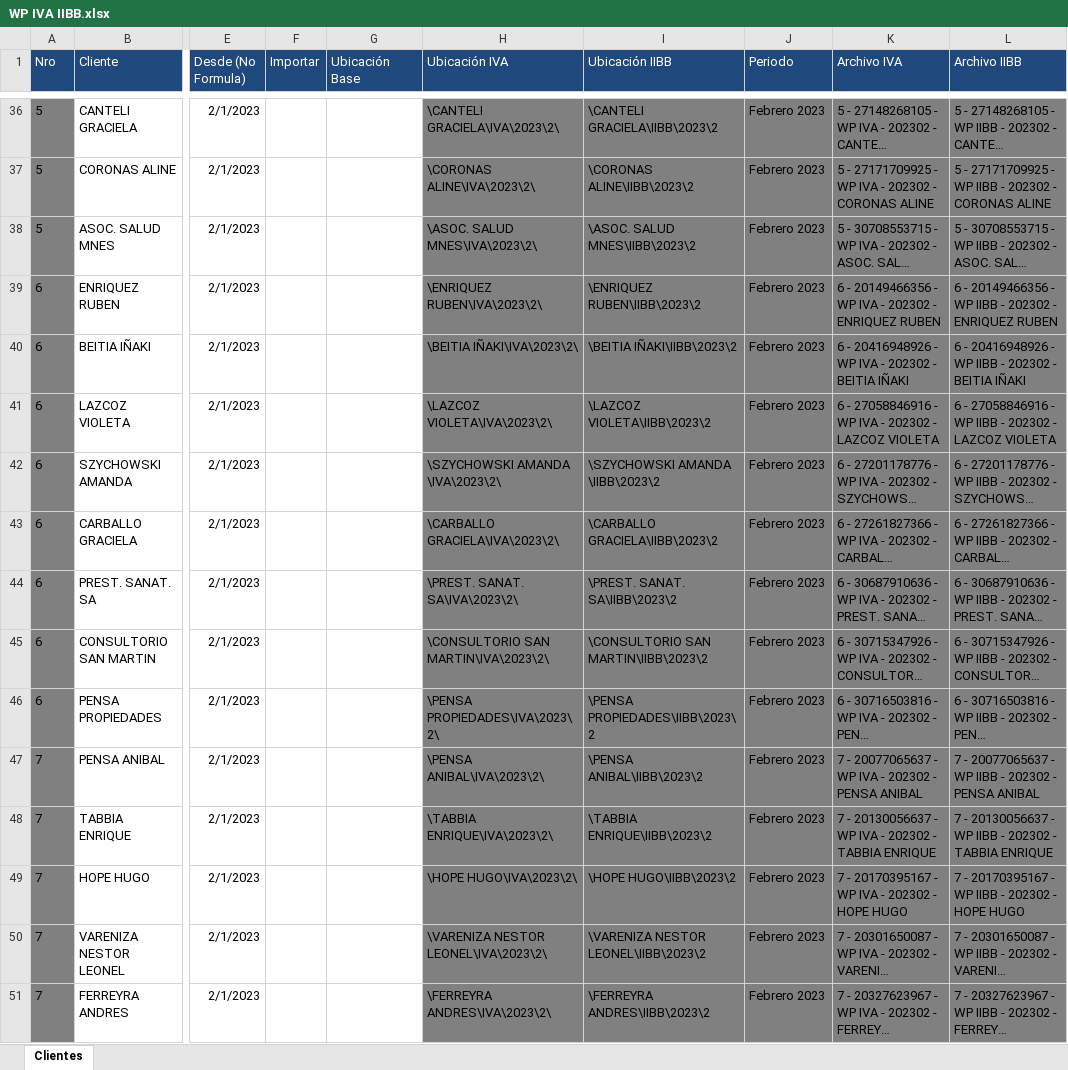
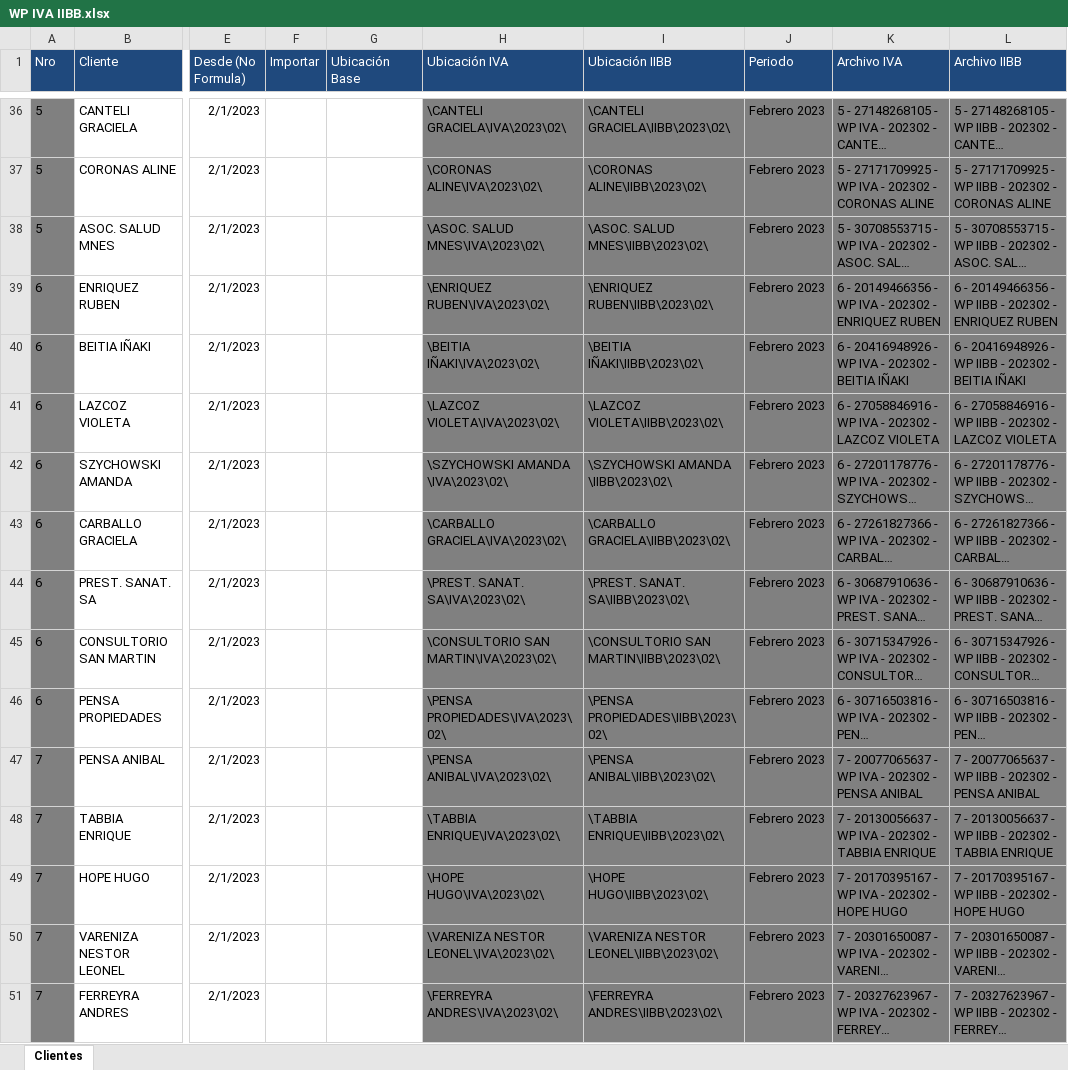
Before and after one commit to abustosp/Papeles-de-Trabajo-IVA-IIBB-SOS-contador, an Excel workbook: WP IVA IIBB.xlsx, sheet Clientes, drawn as a sheet; only a part is shown, gaps mark what is left out; long unchanged cells end in …; values as stored, in another font and other column widths than the file's, no borders; the diff covers the shown part only; the diff names each change by its address in the sheet, - before the commit and + after, or states it on an @@ line.

```diff
--- a/WP IVA IIBB.xlsx (sheet Clientes)
+++ b/WP IVA IIBB.xlsx (sheet Clientes)
-H36 (Ubicación IVA): \CANTELI GRACIELA\IVA\2023\2\
+H36 (Ubicación IVA): \CANTELI GRACIELA\IVA\2023\02\
-I36 (Ubicación IIBB): \CANTELI GRACIELA\IIBB\2023\2
+I36 (Ubicación IIBB): \CANTELI GRACIELA\IIBB\2023\02\
-H37 (Ubicación IVA): \CORONAS ALINE\IVA\2023\2\
+H37 (Ubicación IVA): \CORONAS ALINE\IVA\2023\02\
-I37 (Ubicación IIBB): \CORONAS ALINE\IIBB\2023\2
+I37 (Ubicación IIBB): \CORONAS ALINE\IIBB\2023\02\
-H38 (Ubicación IVA): \ASOC. SALUD MNES\IVA\2023\2\
+H38 (Ubicación IVA): \ASOC. SALUD MNES\IVA\2023\02\
-I38 (Ubicación IIBB): \ASOC. SALUD MNES\IIBB\2023\2
+I38 (Ubicación IIBB): \ASOC. SALUD MNES\IIBB\2023\02\
-H39 (Ubicación IVA): \ENRIQUEZ RUBEN\IVA\2023\2\
+H39 (Ubicación IVA): \ENRIQUEZ RUBEN\IVA\2023\02\
-I39 (Ubicación IIBB): \ENRIQUEZ RUBEN\IIBB\2023\2
+I39 (Ubicación IIBB): \ENRIQUEZ RUBEN\IIBB\2023\02\
-H40 (Ubicación IVA): \BEITIA IÑAKI\IVA\2023\2\
+H40 (Ubicación IVA): \BEITIA IÑAKI\IVA\2023\02\
-I40 (Ubicación IIBB): \BEITIA IÑAKI\IIBB\2023\2
+I40 (Ubicación IIBB): \BEITIA IÑAKI\IIBB\2023\02\
-H41 (Ubicación IVA): \LAZCOZ VIOLETA\IVA\2023\2\
+H41 (Ubicación IVA): \LAZCOZ VIOLETA\IVA\2023\02\
-I41 (Ubicación IIBB): \LAZCOZ VIOLETA\IIBB\2023\2
+I41 (Ubicación IIBB): \LAZCOZ VIOLETA\IIBB\2023\02\
-H42 (Ubicación IVA): \SZYCHOWSKI AMANDA \IVA\2023\2\
+H42 (Ubicación IVA): \SZYCHOWSKI AMANDA \IVA\2023\02\
-I42 (Ubicación IIBB): \SZYCHOWSKI AMANDA \IIBB\2023\2
+I42 (Ubicación IIBB): \SZYCHOWSKI AMANDA \IIBB\2023\02\
-H43 (Ubicación IVA): \CARBALLO GRACIELA\IVA\2023\2\
+H43 (Ubicación IVA): \CARBALLO GRACIELA\IVA\2023\02\
-I43 (Ubicación IIBB): \CARBALLO GRACIELA\IIBB\2023\2
+I43 (Ubicación IIBB): \CARBALLO GRACIELA\IIBB\2023\02\
-H44 (Ubicación IVA): \PREST. SANAT. SA\IVA\2023\2\
+H44 (Ubicación IVA): \PREST. SANAT. SA\IVA\2023\02\
-I44 (Ubicación IIBB): \PREST. SANAT. SA\IIBB\2023\2
+I44 (Ubicación IIBB): \PREST. SANAT. SA\IIBB\2023\02\
-H45 (Ubicación IVA): \CONSULTORIO SAN MARTIN\IVA\2023\2\
+H45 (Ubicación IVA): \CONSULTORIO SAN MARTIN\IVA\2023\02\
-I45 (Ubicación IIBB): \CONSULTORIO SAN MARTIN\IIBB\2023\2
+I45 (Ubicación IIBB): \CONSULTORIO SAN MARTIN\IIBB\2023\02\
-H46 (Ubicación IVA): \PENSA PROPIEDADES\IVA\2023\2\
+H46 (Ubicación IVA): \PENSA PROPIEDADES\IVA\2023\02\
-I46 (Ubicación IIBB): \PENSA PROPIEDADES\IIBB\2023\2
+I46 (Ubicación IIBB): \PENSA PROPIEDADES\IIBB\2023\02\
-H47 (Ubicación IVA): \PENSA ANIBAL\IVA\2023\2\
+H47 (Ubicación IVA): \PENSA ANIBAL\IVA\2023\02\
-I47 (Ubicación IIBB): \PENSA ANIBAL\IIBB\2023\2
+I47 (Ubicación IIBB): \PENSA ANIBAL\IIBB\2023\02\
-H48 (Ubicación IVA): \TABBIA ENRIQUE\IVA\2023\2\
+H48 (Ubicación IVA): \TABBIA ENRIQUE\IVA\2023\02\
-I48 (Ubicación IIBB): \TABBIA ENRIQUE\IIBB\2023\2
+I48 (Ubicación IIBB): \TABBIA ENRIQUE\IIBB\2023\02\
-H49 (Ubicación IVA): \HOPE HUGO\IVA\2023\2\
+H49 (Ubicación IVA): \HOPE HUGO\IVA\2023\02\
-I49 (Ubicación IIBB): \HOPE HUGO\IIBB\2023\2
+I49 (Ubicación IIBB): \HOPE HUGO\IIBB\2023\02\
-H50 (Ubicación IVA): \VARENIZA NESTOR LEONEL\IVA\2023\2\
+H50 (Ubicación IVA): \VARENIZA NESTOR LEONEL\IVA\2023\02\
-I50 (Ubicación IIBB): \VARENIZA NESTOR LEONEL\IIBB\2023\2
+I50 (Ubicación IIBB): \VARENIZA NESTOR LEONEL\IIBB\2023\02\
-H51 (Ubicación IVA): \FERREYRA ANDRES\IVA\2023\2\
+H51 (Ubicación IVA): \FERREYRA ANDRES\IVA\2023\02\
-I51 (Ubicación IIBB): \FERREYRA ANDRES\IIBB\2023\2
+I51 (Ubicación IIBB): \FERREYRA ANDRES\IIBB\2023\02\
```
Also changed, not shown: 119 edited cells elsewhere in this sheet, 1 other file.
